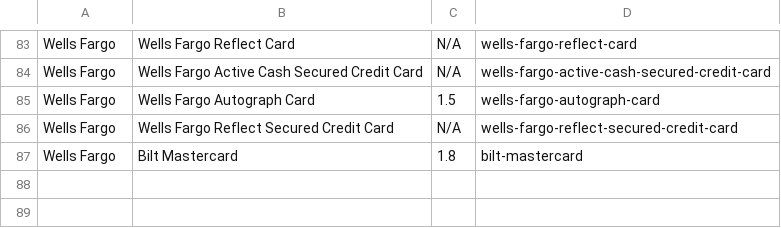
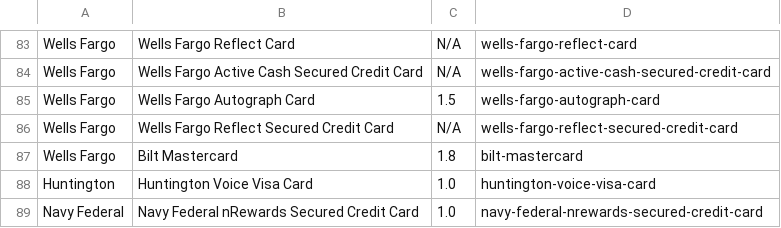
Before and after one commit to colinjianingxie/walletfreak, a CSV file: walletfreak/default_credit_cards.csv (was walletfreak/default_points_conversions.csv), drawn as a sheet; only a part is shown, gaps mark what is left out; the diff names each change by its address in the sheet, - before the commit and + after, or states it on an @@ line.

```diff
--- a/walletfreak/default_points_conversions.csv
+++ b/walletfreak/default_credit_cards.csv
+row 88: Huntington | Huntington Voice Visa Card | 1.0 | huntington-voice-visa-card
+row 89: Navy Federal | Navy Federal nRewards Secured Credit Card | 1.0 | navy-federal-nrewards-secured-credit-card
```
Also changed, not shown: walletfreak/default_card_benefits.csv, 5 other files.
